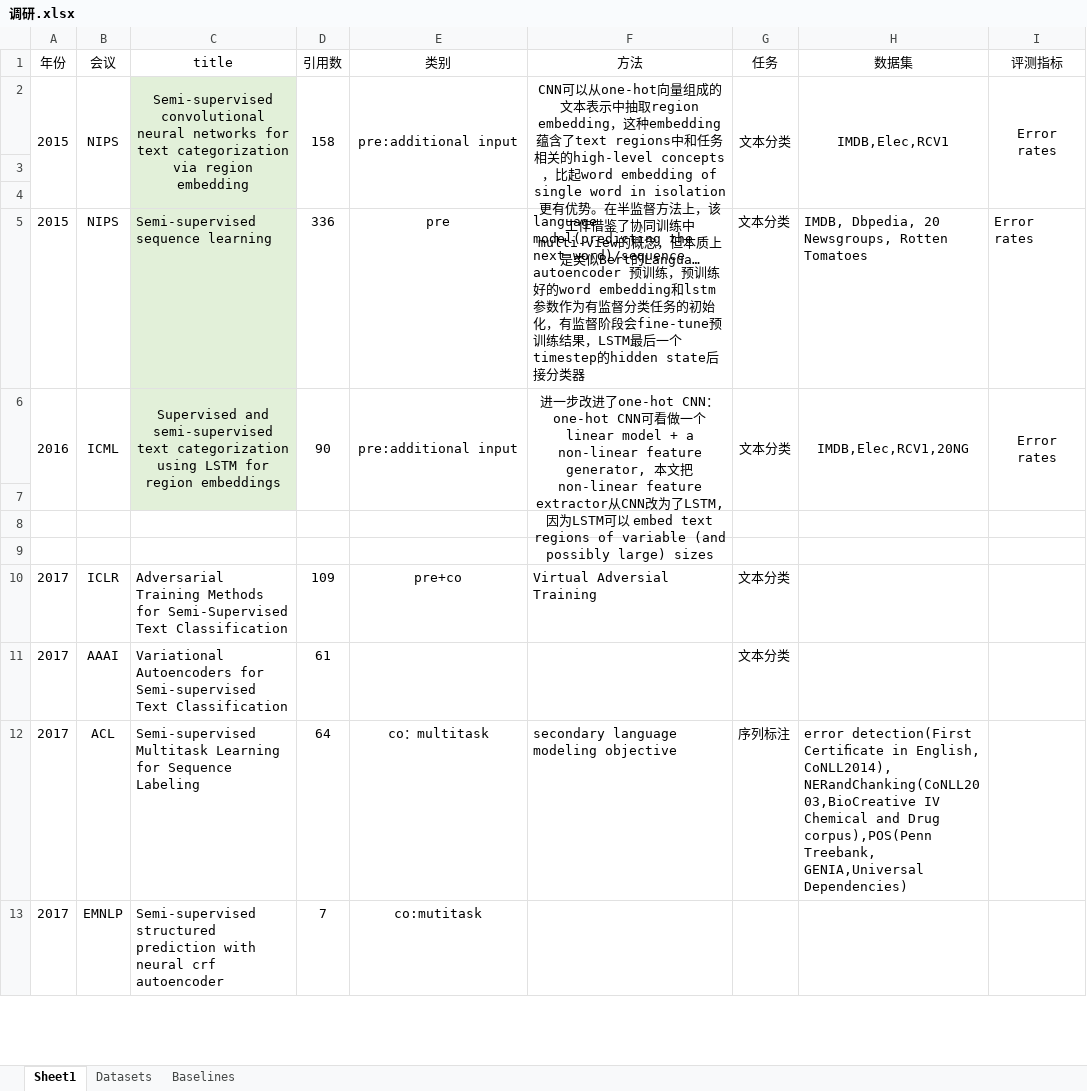
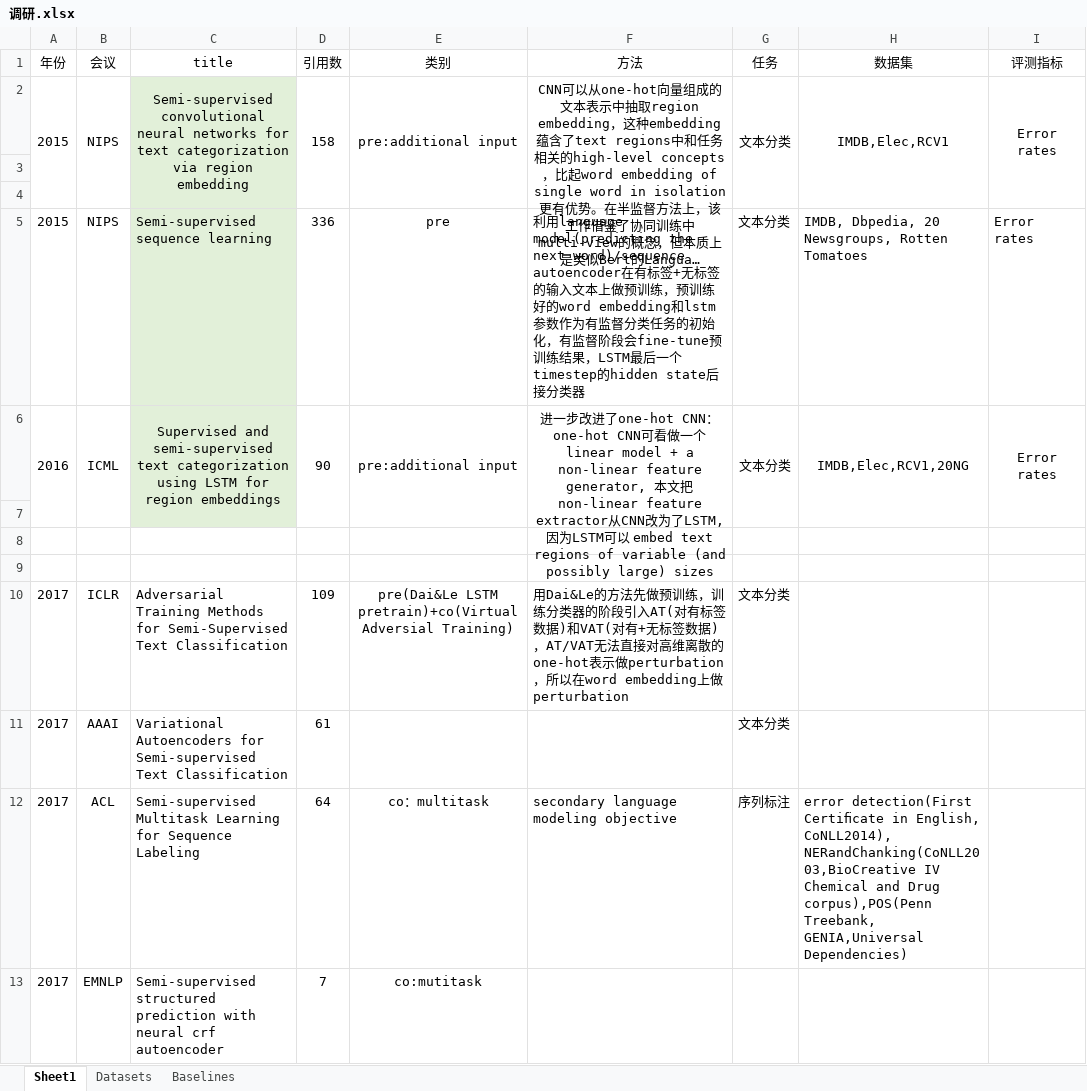
Before and after one commit to ayano39/SemiNLP, an Excel workbook: 调研.xlsx, sheet Sheet1, drawn as a sheet; only a part is shown; long unchanged cells end in …; values as stored, in another font and other column widths than the file's, no borders; charts and pictures not drawn; the diff names each change by its address in the sheet, - before the commit and + after, or states it on an @@ line.

```diff
--- a/调研.xlsx (sheet Sheet1)
+++ b/调研.xlsx (sheet Sheet1)
-F5 (方法): language model(predicting the next word)/sequence autoencoder 预训…
+F5 (方法): 利用language model(predicting the next word)/sequence autoencoder在有标签+无标签的输入文本上做预训…
-E10 (类别): pre+co
+E10 (类别): pre(Dai&Le LSTM pretrain)+co(Virtual Adversial Training)
-F10 (方法): Virtual Adversial Training
+F10 (方法): 用Dai&Le的方法先做预训练，训练分类器的阶段引入AT(对有标签数据)和VAT(对有+无标签数据)，AT/VAT无法直接对高维离散的one-hot表示做perturbation，所以在word embedding上做perturbation
```
Also changed, not shown: sheet Datasets, sheet Baselines, charts or pictures.
